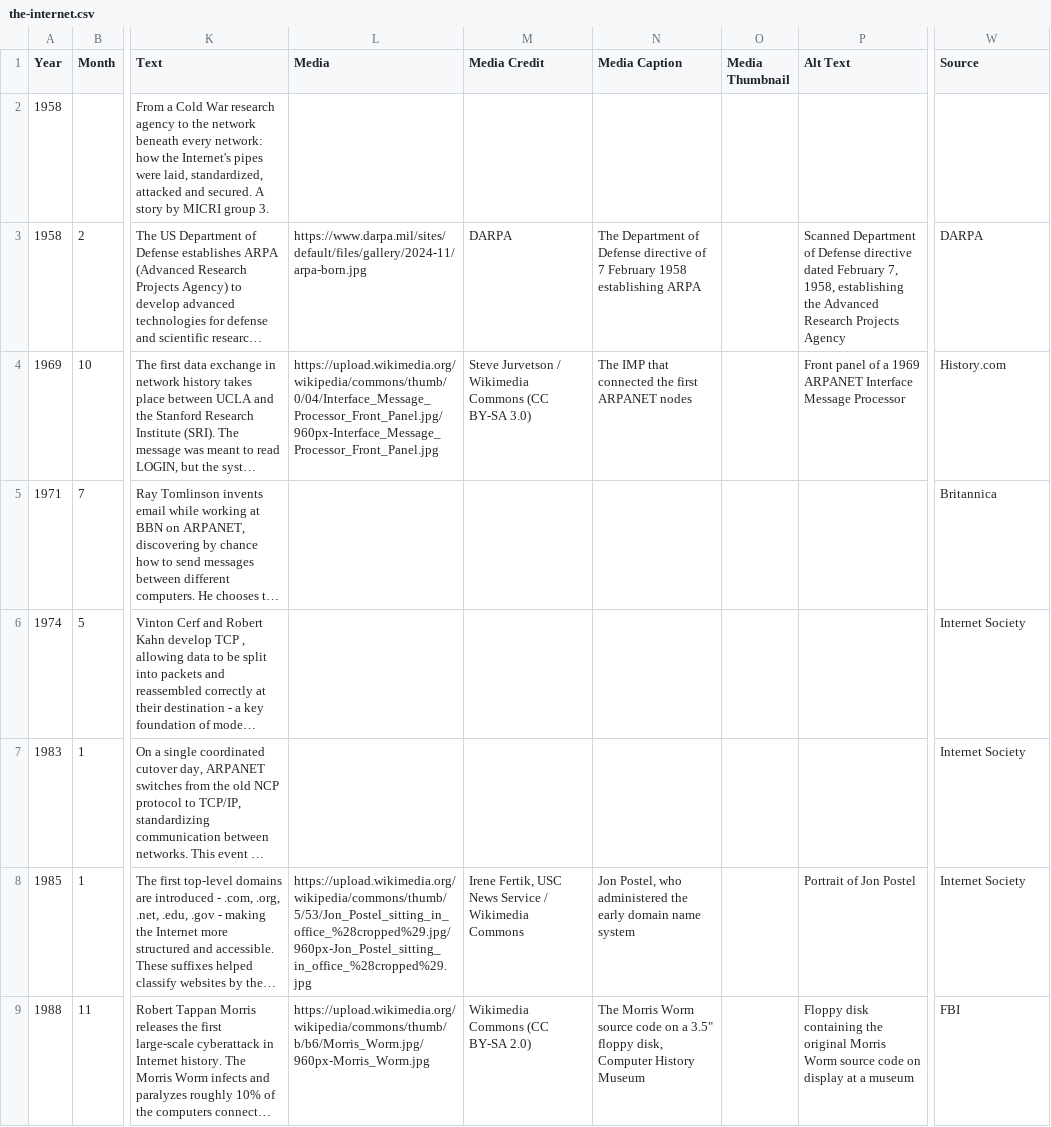
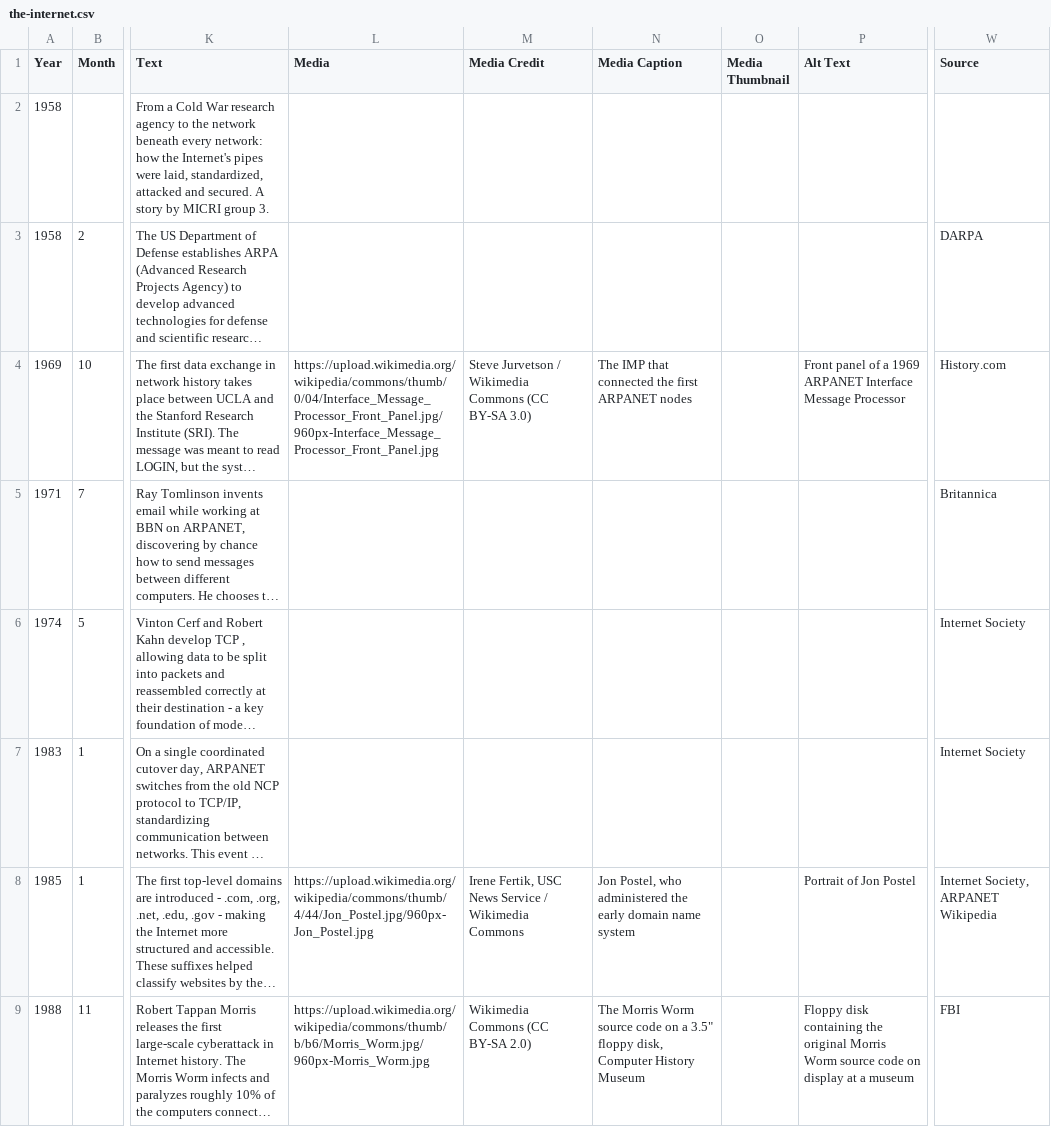
Before and after one commit to nonlinearcom/tmtti-data-storytelling, a CSV file: public/data/the-internet.csv, drawn as a sheet; only a part is shown, gaps mark what is left out; long unchanged cells end in …; the diff covers the shown part only; the diff names each change by its address in the sheet, - before the commit and + after, or states it on an @@ line.

Commit message:
Data Update

```diff
--- a/public/data/the-internet.csv
+++ b/public/data/the-internet.csv
-L3 (Media): https://www.darpa.mil/sites/default/files/gallery/2024-11/arpa-born.jpg
+L3 (Media): (empty)
-M3 (Media Credit): DARPA
+M3 (Media Credit): (empty)
-N3 (Media Caption): The Department of Defense directive of 7 February 1958 establishing ARPA
+N3 (Media Caption): (empty)
-P3 (Alt Text): Scanned Department of Defense directive dated February 7, 1958, establishing the Advanced Research Projects Agency
+P3 (Alt Text): (empty)
-L8 (Media): https://upload.wikimedia.org/wikipedia/commons/thumb/5/53/Jon_Postel_sitting_in_office_%28cropped%29.jpg/960px-Jon_Postel_sitting_in_office_%28cropped%29.jpg
+L8 (Media): https://upload.wikimedia.org/wikipedia/commons/thumb/4/44/Jon_Postel.jpg/960px-Jon_Postel.jpg
-W8 (Source): Internet Society
+W8 (Source): Internet Society, ARPANET Wikipedia
```
Also changed, not shown: 12 edited cells elsewhere in this file.
